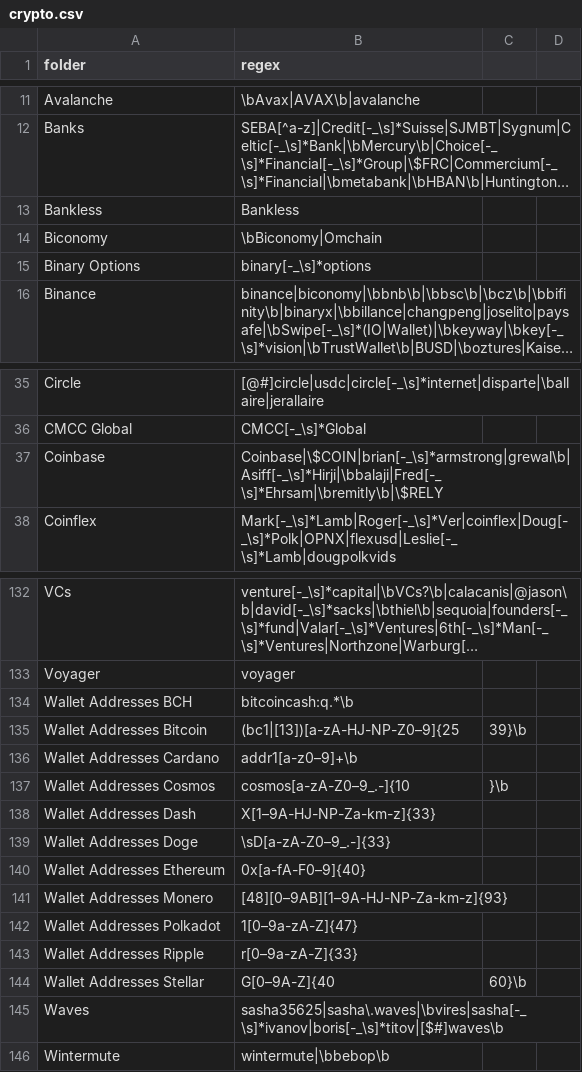
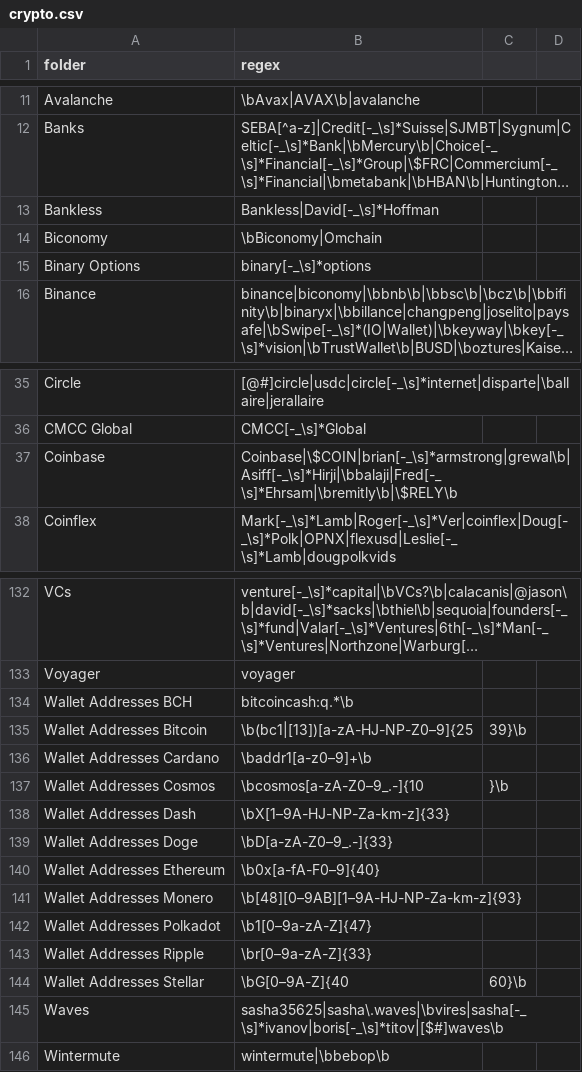
Before and after one commit to michelcrypt4d4mus/clown_sort, a CSV file: clown_sort/sorting_rules/crypto.csv, drawn as a sheet; only a part is shown, gaps mark what is left out; long unchanged cells end in …; the diff names each change by its address in the sheet, - before the commit and + after, or states it on an @@ line.

Commit message:
rules

```diff
--- a/clown_sort/sorting_rules/crypto.csv
+++ b/clown_sort/sorting_rules/crypto.csv
-B13 (regex): Bankless
+B13 (regex): Bankless|David[-_\s]*Hoffman
-B37 (regex): Coinbase|\$COIN|brian[-_\s]*armstrong|grewal\b|Asiff[-_\s]*Hirji|\bbalaji|Fred[-_\s]*Ehrsam|\bremitly\b|\$RELY
+B37 (regex): Coinbase|\$COIN|brian[-_\s]*armstrong|grewal\b|Asiff[-_\s]*Hirji|\bbalaji|Fred[-_\s]*Ehrsam|\bremitly\b|\$RELY\b
-B135 (regex): (bc1|[13])[a-zA-HJ-NP-Z0–9]{25
+B135 (regex): \b(bc1|[13])[a-zA-HJ-NP-Z0–9]{25
-B136 (regex): addr1[a-z0–9]+\b
+B136 (regex): \baddr1[a-z0–9]+\b
-B137 (regex): cosmos[a-zA-Z0–9_.-]{10
+B137 (regex): \bcosmos[a-zA-Z0–9_.-]{10
-B138 (regex): X[1–9A-HJ-NP-Za-km-z]{33}
+B138 (regex): \bX[1–9A-HJ-NP-Za-km-z]{33}
-B139 (regex): \sD[a-zA-Z0–9_.-]{33}
+B139 (regex): \bD[a-zA-Z0–9_.-]{33}
-B140 (regex): 0x[a-fA-F0–9]{40}
+B140 (regex): \b0x[a-fA-F0–9]{40}
-B141 (regex): [48][0–9AB][1–9A-HJ-NP-Za-km-z]{93}
+B141 (regex): \b[48][0–9AB][1–9A-HJ-NP-Za-km-z]{93}
-B142 (regex): 1[0–9a-zA-Z]{47}
+B142 (regex): \b1[0–9a-zA-Z]{47}
-B143 (regex): r[0–9a-zA-Z]{33}
+B143 (regex): \br[0–9a-zA-Z]{33}
-B144 (regex): G[0–9A-Z]{40
+B144 (regex): \bG[0–9A-Z]{40
```
Also changed, not shown: 1 other file.
